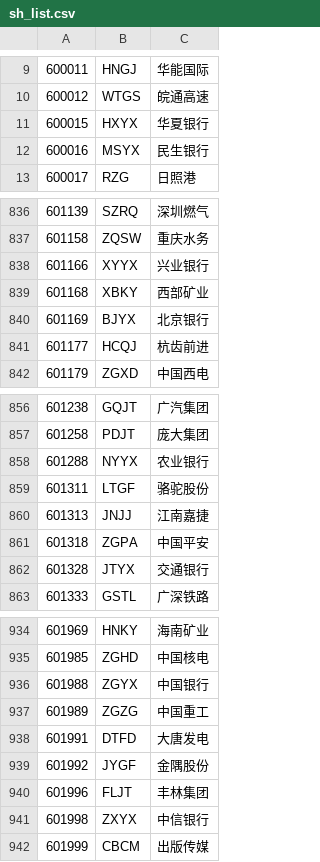
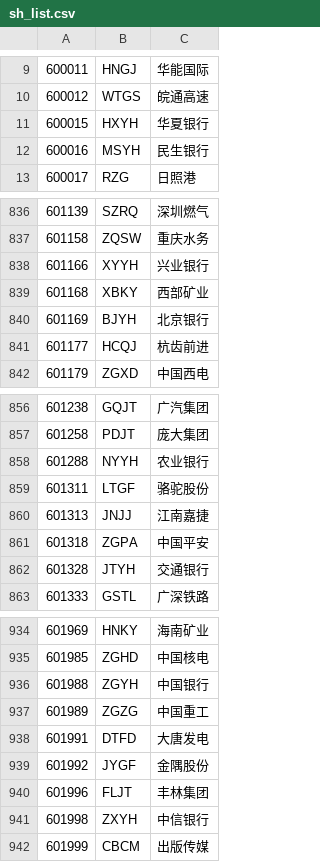
Before and after one commit to neo2470/zxdstore, a CSV file: StocksAnalyzer/data/sh_list.csv, drawn as a sheet; only a part is shown, gaps mark what is left out; the diff covers the shown part only.

```diff
--- a/StocksAnalyzer/data/sh_list.csv
+++ b/StocksAnalyzer/data/sh_list.csv
@@ -10,4 +10,4 @@
 600012,WTGS,皖通高速
-600015,HXYX,华夏银行
-600016,MSYX,民生银行
+600015,HXYH,华夏银行
+600016,MSYH,民生银行
 600017,RZG,日照港
@@ -837,5 +837,5 @@
 601158,ZQSW,重庆水务
-601166,XYYX,兴业银行
+601166,XYYH,兴业银行
 601168,XBKY,西部矿业
-601169,BJYX,北京银行
+601169,BJYH,北京银行
 601177,HCQJ,杭齿前进
@@ -857,3 +857,3 @@
 601258,PDJT,庞大集团
-601288,NYYX,农业银行
+601288,NYYH,农业银行
 601311,LTGF,骆驼股份
@@ -861,3 +861,3 @@
 601318,ZGPA,中国平安
-601328,JTYX,交通银行
+601328,JTYH,交通银行
 601333,GSTL,广深铁路
@@ -935,3 +935,3 @@
 601985,ZGHD,中国核电
-601988,ZGYX,中国银行
+601988,ZGYH,中国银行
 601989,ZGZG,中国重工
@@ -940,3 +940,3 @@
 601996,FLJT,丰林集团
-601998,ZXYX,中信银行
+601998,ZXYH,中信银行
 601999,CBCM,出版传媒
```
Also changed, not shown: 6 edited cells elsewhere in this file, StocksAnalyzer/data/sh_sz_list.csv, StocksAnalyzer/data/sz_list.csv.
